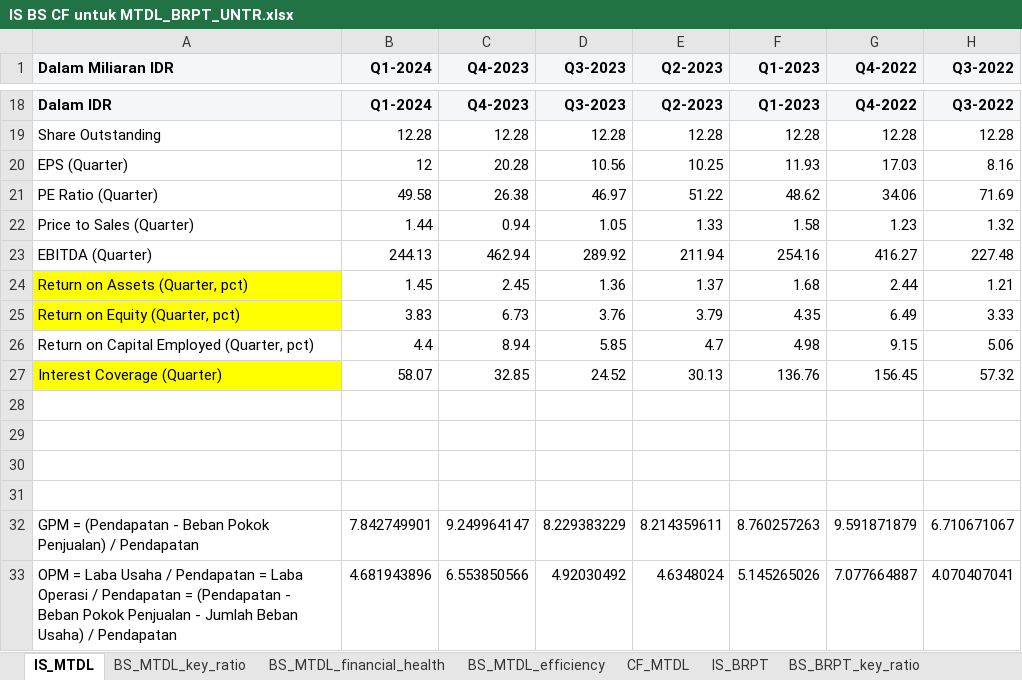
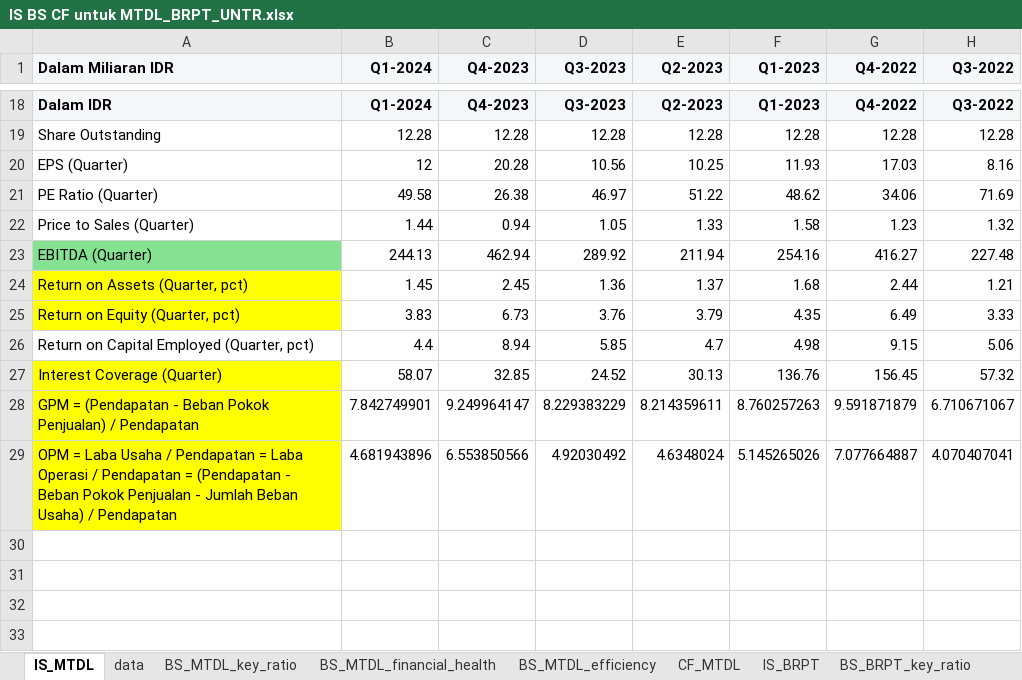
Before and after one commit to kangifaz/alexa.kangifaz.io, an Excel workbook: FilePendukung/IS BS CF untuk MTDL_BRPT_UNTR.xlsx, sheet IS_MTDL, drawn as a sheet; only a part is shown, gaps mark what is left out; values as stored, in another font and other column widths than the file's, no borders; removed rows and columns are numbered as before the commit, all else as after; rows hold the shown columns only; the diff names each change by its address in the sheet, - before the commit and + after, or states it on an @@ line.

```diff
--- a/FilePendukung/IS BS CF untuk MTDL_BRPT_UNTR.xlsx (sheet IS_MTDL)
+++ b/FilePendukung/IS BS CF untuk MTDL_BRPT_UNTR.xlsx (sheet IS_MTDL)
+sheet tab: data
-A23 fill: none
+A23 fill: #84E291
-row 28: (empty)
-row 29: (empty)
-row 30: (empty)
-row 31: (empty)
-A28:A29 fill: none
+A28:A29 fill: #FFFF00
```
Also changed, not shown: sheet BS_MTDL_key_ratio, 15 other files.
